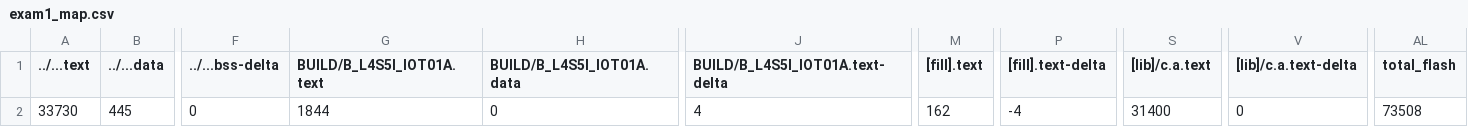
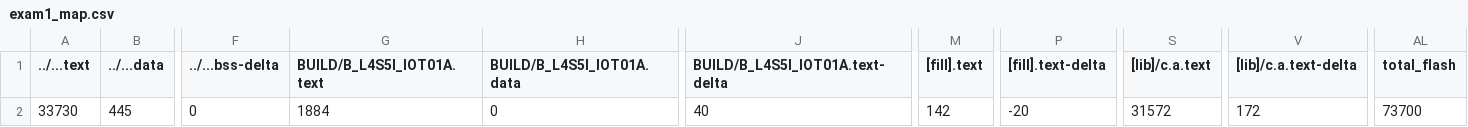
Before and after one commit to KL-Huang/midterm1, a CSV file: BUILD/B_L4S5I_IOT01A/GCC_ARM/exam1_map.csv, drawn as a sheet; only a part is shown, gaps mark what is left out; the diff names each change by its address in the sheet, - before the commit and + after, or states it on an @@ line.

```diff
--- a/BUILD/B_L4S5I_IOT01A/GCC_ARM/exam1_map.csv
+++ b/BUILD/B_L4S5I_IOT01A/GCC_ARM/exam1_map.csv
-G2 (BUILD/B_L4S5I_IOT01A.text): 1844
+G2 (BUILD/B_L4S5I_IOT01A.text): 1884
-J2 (BUILD/B_L4S5I_IOT01A.text-delta): 4
+J2 (BUILD/B_L4S5I_IOT01A.text-delta): 40
-M2 ([fill].text): 162
+M2 ([fill].text): 142
-P2 ([fill].text-delta): -4
+P2 ([fill].text-delta): -20
-S2 ([lib]/c.a.text): 31400
+S2 ([lib]/c.a.text): 31572
-V2 ([lib]/c.a.text-delta): 0
+V2 ([lib]/c.a.text-delta): 172
-AL2 (total_flash): 73508
+AL2 (total_flash): 73700
```
Also changed, not shown: 9 other files.
